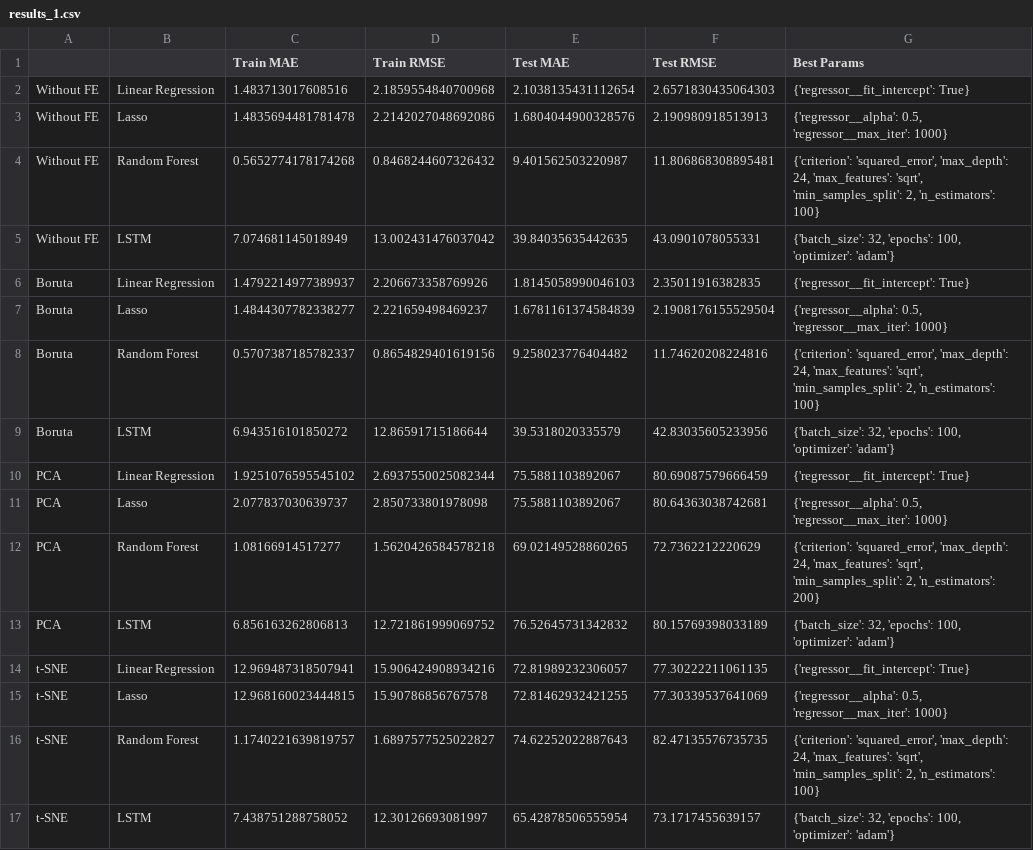
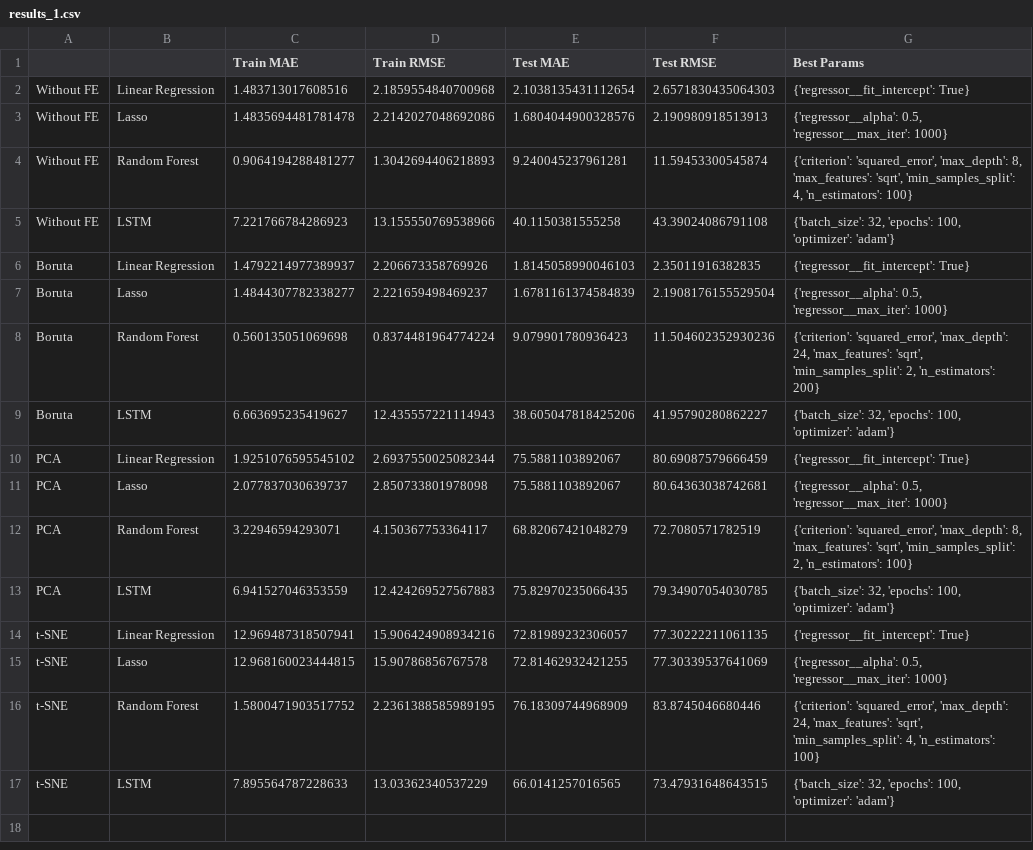
Before and after one commit to QinglinGou/DS5500_Stock_price_prediction, a CSV file: results_1.csv, drawn as a sheet; removed rows and columns are numbered as before the commit, all else as after; the diff names each change by its address in the sheet, - before the commit and + after, or states it on an @@ line.

```diff
--- a/results_1.csv
+++ b/results_1.csv
-row 4: Without FE | Random Forest | 0.5652774178174268 | 0.8468244607326432 | 9.401562503220987 | 11.806868308895481 | {'criterion': 'squared_error', 'max_depth': 24, 'max_features': 'sqrt', 'min_samples_split': 2, 'n_estimators': 100}
-row 5: Without FE | LSTM | 7.074681145018949 | 13.002431476037042 | 39.84035635442635 | 43.0901078055331 | {'batch_size': 32, 'epochs': 100, 'optimizer': 'adam'}
+row 4: Without FE | Random Forest | 0.9064194288481277 | 1.3042694406218893 | 9.240045237961281 | 11.59453300545874 | {'criterion': 'squared_error', 'max_depth': 8, 'max_features': 'sqrt', 'min_samples_split': 4, 'n_estimators': 100}
+row 5: Without FE | LSTM | 7.221766784286923 | 13.155550769538966 | 40.1150381555258 | 43.39024086791108 | {'batch_size': 32, 'epochs': 100, 'optimizer': 'adam'}
-row 8: Boruta | Random Forest | 0.5707387185782337 | 0.8654829401619156 | 9.258023776404482 | 11.74620208224816 | {'criterion': 'squared_error', 'max_depth': 24, 'max_features': 'sqrt', 'min_samples_split': 2, 'n_estimators': 100}
-row 9: Boruta | LSTM | 6.943516101850272 | 12.86591715186644 | 39.5318020335579 | 42.83035605233956 | {'batch_size': 32, 'epochs': 100, 'optimizer': 'adam'}
+row 8: Boruta | Random Forest | 0.560135051069698 | 0.8374481964774224 | 9.079901780936423 | 11.504602352930236 | {'criterion': 'squared_error', 'max_depth': 24, 'max_features': 'sqrt', 'min_samples_split': 2, 'n_estimators': 200}
+row 9: Boruta | LSTM | 6.663695235419627 | 12.435557221114943 | 38.605047818425206 | 41.95790280862227 | {'batch_size': 32, 'epochs': 100, 'optimizer': 'adam'}
-row 12: PCA | Random Forest | 1.08166914517277 | 1.5620426584578218 | 69.02149528860265 | 72.7362212220629 | {'criterion': 'squared_error', 'max_depth': 24, 'max_features': 'sqrt', 'min_samples_split': 2, 'n_estimators': 200}
-row 13: PCA | LSTM | 6.856163262806813 | 12.721861999069752 | 76.52645731342832 | 80.15769398033189 | {'batch_size': 32, 'epochs': 100, 'optimizer': 'adam'}
+row 12: PCA | Random Forest | 3.22946594293071 | 4.150367753364117 | 68.82067421048279 | 72.7080571782519 | {'criterion': 'squared_error', 'max_depth': 8, 'max_features': 'sqrt', 'min_samples_split': 2, 'n_estimators': 100}
+row 13: PCA | LSTM | 6.941527046353559 | 12.424269527567883 | 75.82970235066435 | 79.34907054030785 | {'batch_size': 32, 'epochs': 100, 'optimizer': 'adam'}
-row 16: t-SNE | Random Forest | 1.1740221639819757 | 1.6897577525022827 | 74.62252022887643 | 82.47135576735735 | {'criterion': 'squared_error', 'max_depth': 24, 'max_features': 'sqrt', 'min_samples_split': 2, 'n_estimators': 100}
-row 17: t-SNE | LSTM | 7.438751288758052 | 12.30126693081997 | 65.42878506555954 | 73.1717455639157 | {'batch_size': 32, 'epochs': 100, 'optimizer': 'adam'}
+row 16: t-SNE | Random Forest | 1.5800471903517752 | 2.2361388585989195 | 76.18309744968909 | 83.8745046680446 | {'criterion': 'squared_error', 'max_depth': 24, 'max_features': 'sqrt', 'min_samples_split': 4, 'n_estimators': 100}
+row 17: t-SNE | LSTM | 7.895564787228633 | 13.03362340537229 | 66.0141257016565 | 73.47931648643515 | {'batch_size': 32, 'epochs': 100, 'optimizer': 'adam'}
```
Also changed, not shown: 4 other files.
